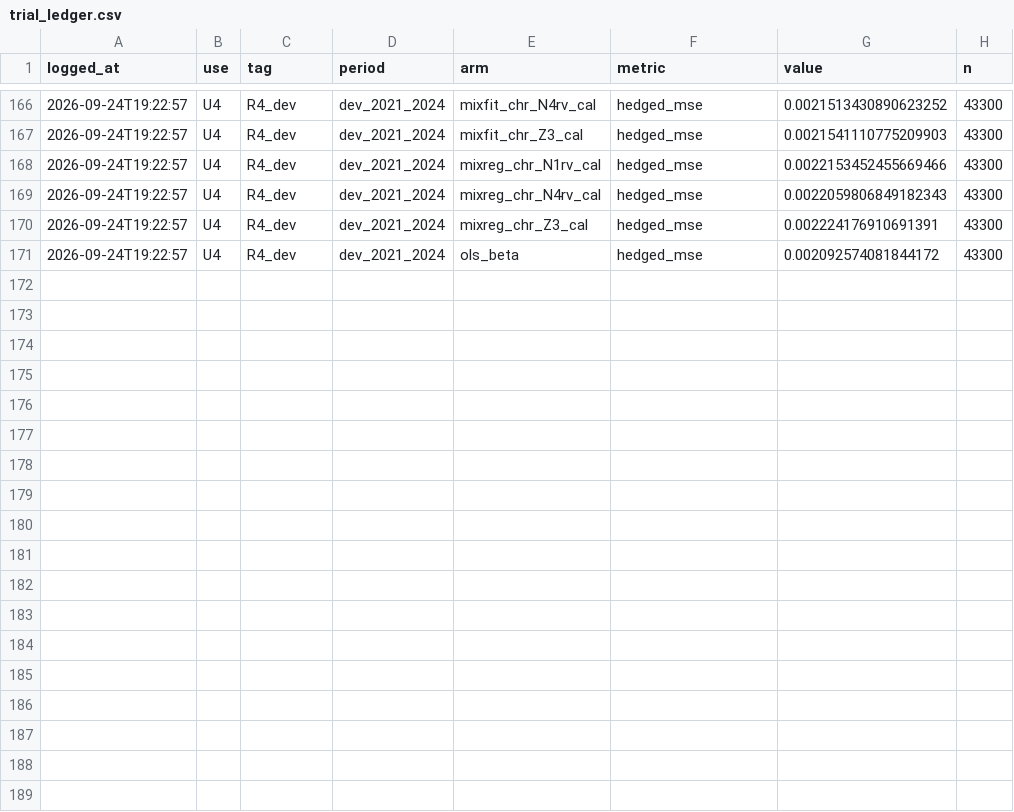
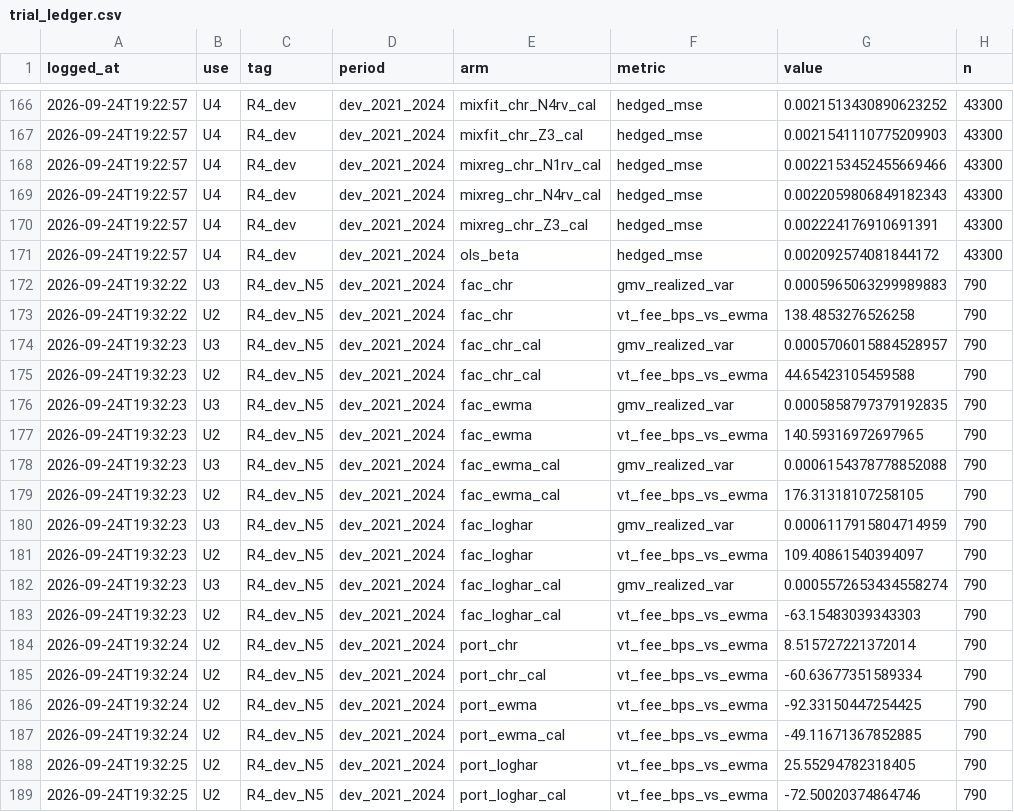
Before and after one commit to Lutyyyyy/moex-chronos2, a CSV file: forecasting/risk_experiment/trial_ledger.csv, drawn as a sheet; only a part is shown, gaps mark what is left out; the diff names each change by its address in the sheet, - before the commit and + after, or states it on an @@ line.

```diff
--- a/forecasting/risk_experiment/trial_ledger.csv
+++ b/forecasting/risk_experiment/trial_ledger.csv
+row 172: 2026-09-24T19:32:22 | U3 | R4_dev_N5 | dev_2021_2024 | fac_chr | gmv_realized_var | 0.0005965063299989883 | 790
+row 173: 2026-09-24T19:32:22 | U2 | R4_dev_N5 | dev_2021_2024 | fac_chr | vt_fee_bps_vs_ewma | 138.4853276526258 | 790
+row 174: 2026-09-24T19:32:23 | U3 | R4_dev_N5 | dev_2021_2024 | fac_chr_cal | gmv_realized_var | 0.0005706015884528957 | 790
+row 175: 2026-09-24T19:32:23 | U2 | R4_dev_N5 | dev_2021_2024 | fac_chr_cal | vt_fee_bps_vs_ewma | 44.65423105459588 | 790
+row 176: 2026-09-24T19:32:23 | U3 | R4_dev_N5 | dev_2021_2024 | fac_ewma | gmv_realized_var | 0.0005858797379192835 | 790
+row 177: 2026-09-24T19:32:23 | U2 | R4_dev_N5 | dev_2021_2024 | fac_ewma | vt_fee_bps_vs_ewma | 140.59316972697965 | 790
+row 178: 2026-09-24T19:32:23 | U3 | R4_dev_N5 | dev_2021_2024 | fac_ewma_cal | gmv_realized_var | 0.0006154378778852088 | 790
+row 179: 2026-09-24T19:32:23 | U2 | R4_dev_N5 | dev_2021_2024 | fac_ewma_cal | vt_fee_bps_vs_ewma | 176.31318107258105 | 790
+row 180: 2026-09-24T19:32:23 | U3 | R4_dev_N5 | dev_2021_2024 | fac_loghar | gmv_realized_var | 0.0006117915804714959 | 790
+row 181: 2026-09-24T19:32:23 | U2 | R4_dev_N5 | dev_2021_2024 | fac_loghar | vt_fee_bps_vs_ewma | 109.40861540394097 | 790
+row 182: 2026-09-24T19:32:23 | U3 | R4_dev_N5 | dev_2021_2024 | fac_loghar_cal | gmv_realized_var | 0.0005572653434558274 | 790
+row 183: 2026-09-24T19:32:23 | U2 | R4_dev_N5 | dev_2021_2024 | fac_loghar_cal | vt_fee_bps_vs_ewma | -63.15483039343303 | 790
+row 184: 2026-09-24T19:32:24 | U2 | R4_dev_N5 | dev_2021_2024 | port_chr | vt_fee_bps_vs_ewma | 8.515727221372014 | 790
+row 185: 2026-09-24T19:32:24 | U2 | R4_dev_N5 | dev_2021_2024 | port_chr_cal | vt_fee_bps_vs_ewma | -60.63677351589334 | 790
+row 186: 2026-09-24T19:32:24 | U2 | R4_dev_N5 | dev_2021_2024 | port_ewma | vt_fee_bps_vs_ewma | -92.33150447254425 | 790
+row 187: 2026-09-24T19:32:24 | U2 | R4_dev_N5 | dev_2021_2024 | port_ewma_cal | vt_fee_bps_vs_ewma | -49.11671367852885 | 790
+row 188: 2026-09-24T19:32:25 | U2 | R4_dev_N5 | dev_2021_2024 | port_loghar | vt_fee_bps_vs_ewma | 25.55294782318405 | 790
+row 189: 2026-09-24T19:32:25 | U2 | R4_dev_N5 | dev_2021_2024 | port_loghar_cal | vt_fee_bps_vs_ewma | -72.50020374864746 | 790
```
Also changed, not shown: 5 other files.
